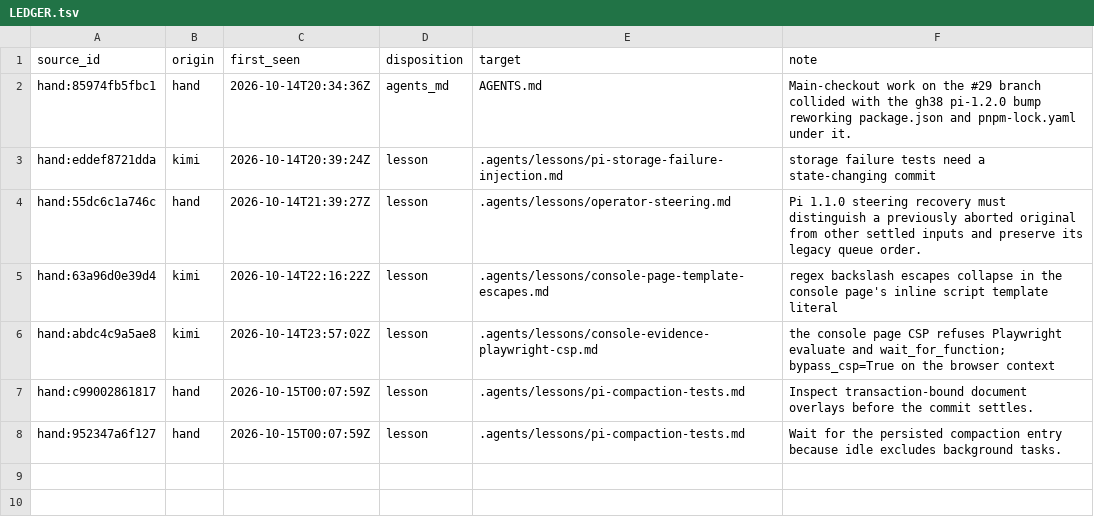
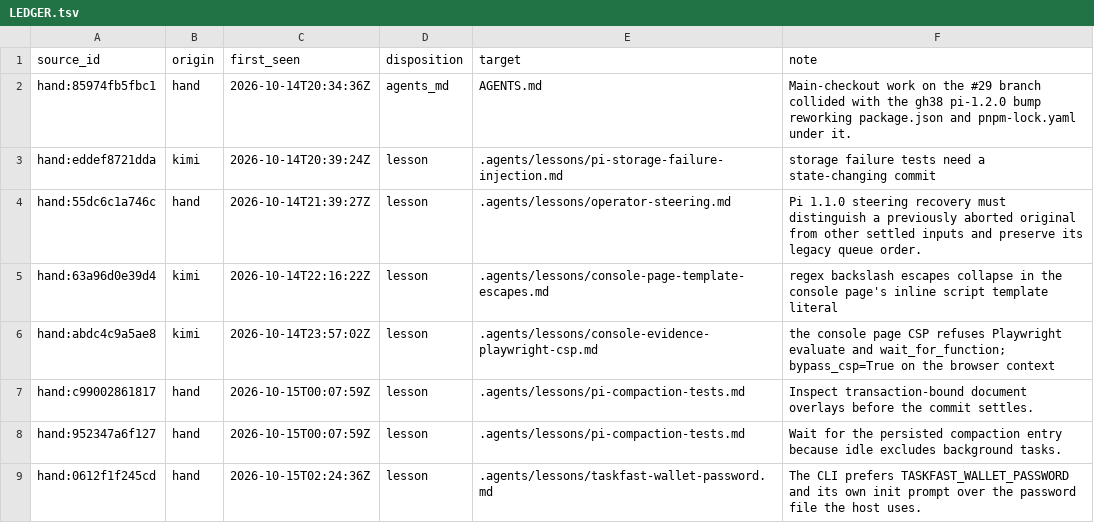
Before and after one commit to Akuja-Inc/taskfast-agent-starter, a TSV file: .agents/lessons/LEDGER.tsv, drawn as a sheet; the diff names each change by its address in the sheet, - before the commit and + after, or states it on an @@ line.

```diff
--- a/.agents/lessons/LEDGER.tsv
+++ b/.agents/lessons/LEDGER.tsv
+row 9: hand:0612f1f245cd | hand | 2026-10-15T02:24:36Z | lesson | .agents/lessons/taskfast-wallet-password.md | The CLI prefers TASKFAST_WALLET_PASSWORD and its own init prompt over the password file the host uses.
```
Also changed, not shown: 6 other files.
